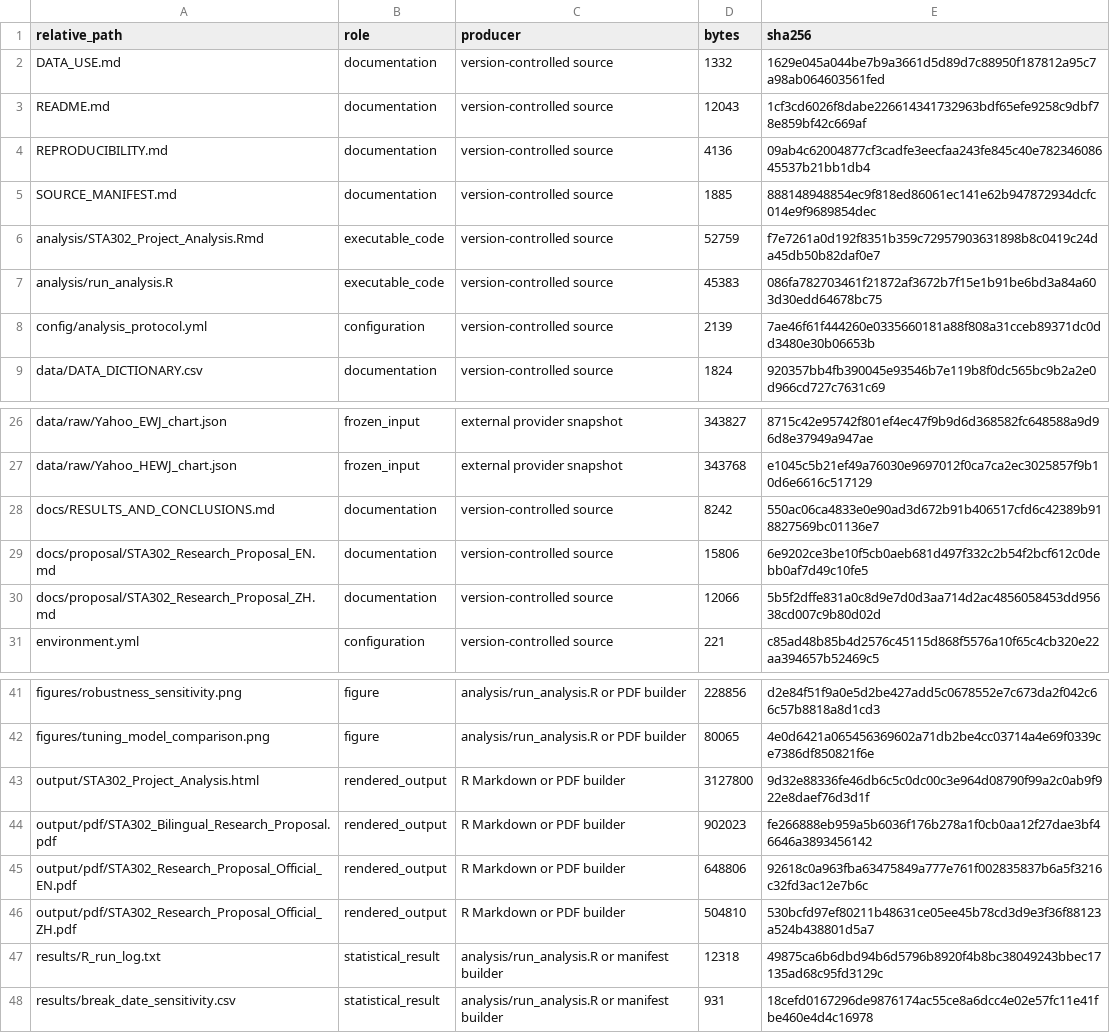
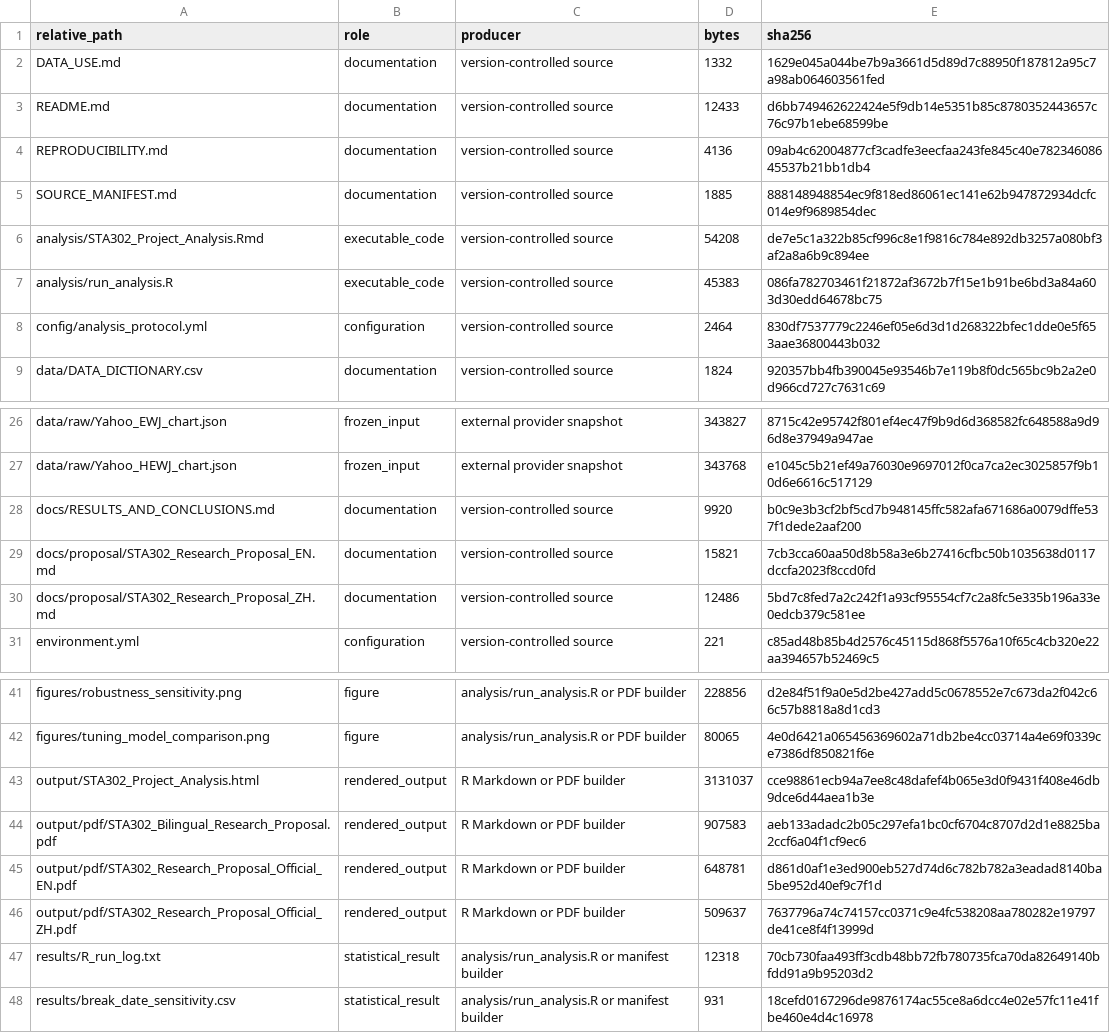
Before and after one commit to heaven999b/sta302-currency-hedge-analysis, a CSV file: results/ARTIFACT_MANIFEST.csv, drawn as a sheet; only a part is shown, gaps mark what is left out; the diff covers the shown part only.

```diff
--- a/results/ARTIFACT_MANIFEST.csv
+++ b/results/ARTIFACT_MANIFEST.csv
@@ -2,8 +2,8 @@ relative_path,role,producer,bytes,sha256
 DATA_USE.md,documentation,version-controlled source,1332,1629e045a044be7b9a3661d5d89d7c88950f187812a95c7a98ab064603561fed
-README.md,documentation,version-controlled source,12043,1cf3cd6026f8dabe226614341732963bdf65efe9258c9dbf78e859bf42c669af
+README.md,documentation,version-controlled source,12433,d6bb749462622424e5f9db14e5351b85c8780352443657c76c97b1ebe68599be
 REPRODUCIBILITY.md,documentation,version-controlled source,4136,09ab4c62004877cf3cadfe3eecfaa243fe845c40e78234608645537b21bb1db4
 SOURCE_MANIFEST.md,documentation,version-controlled source,1885,888148948854ec9f818ed86061ec141e62b947872934dcfc014e9f9689854dec
-analysis/STA302_Project_Analysis.Rmd,executable_code,version-controlled source,52759,f7e7261a0d192f8351b359c72957903631898b8c0419c24da45db50b82daf0e7
+analysis/STA302_Project_Analysis.Rmd,executable_code,version-controlled source,54208,de7e5c1a322b85cf996c8e1f9816c784e892db3257a080bf3af2a8a6b9c894ee
 analysis/run_analysis.R,executable_code,version-controlled source,45383,086fa782703461f21872af3672b7f15e1b91be6bd3a84a603d30edd64678bc75
-config/analysis_protocol.yml,configuration,version-controlled source,2139,7ae46f61f444260e0335660181a88f808a31cceb89371dc0dd3480e30b06653b
+config/analysis_protocol.yml,configuration,version-controlled source,2464,830df7537779c2246ef05e6d3d1d268322bfec1dde0e5f653aae36800443b032
 data/DATA_DICTIONARY.csv,documentation,version-controlled source,1824,920357bb4fb390045e93546b7e119b8f0dc565bc9b2a2e0d966cd727c7631c69
@@ -27,5 +27,5 @@ data/raw/Yahoo_EWJ_chart.json,frozen_input,external provider snapshot,343827,871
 data/raw/Yahoo_HEWJ_chart.json,frozen_input,external provider snapshot,343768,e1045c5b21ef49a76030e9697012f0ca7ca2ec3025857f9b10d6e6616c517129
-docs/RESULTS_AND_CONCLUSIONS.md,documentation,version-controlled source,8242,550ac06ca4833e0e90ad3d672b91b406517cfd6c42389b918827569bc01136e7
-docs/proposal/STA302_Research_Proposal_EN.md,documentation,version-controlled source,15806,6e9202ce3be10f5cb0aeb681d497f332c2b54f2bcf612c0debb0af7d49c10fe5
-docs/proposal/STA302_Research_Proposal_ZH.md,documentation,version-controlled source,12066,5b5f2dffe831a0c8d9e7d0d3aa714d2ac4856058453dd95638cd007c9b80d02d
+docs/RESULTS_AND_CONCLUSIONS.md,documentation,version-controlled source,9920,b0c9e3b3cf2bf5cd7b948145ffc582afa671686a0079dffe537f1dede2aaf200
+docs/proposal/STA302_Research_Proposal_EN.md,documentation,version-controlled source,15821,7cb3cca60aa50d8b58a3e6b27416cfbc50b1035638d0117dccfa2023f8ccd0fd
+docs/proposal/STA302_Research_Proposal_ZH.md,documentation,version-controlled source,12486,5bd7c8fed7a2c242f1a93cf95554cf7c2a8fc5e335b196a33e0edcb379c581ee
 environment.yml,configuration,version-controlled source,221,c85ad48b85b4d2576c45115d868f5576a10f65c4cb320e22aa394657b52469c5
@@ -42,7 +42,7 @@ figures/robustness_sensitivity.png,figure,analysis/run_analysis.R or PDF builder
 figures/tuning_model_comparison.png,figure,analysis/run_analysis.R or PDF builder,80065,4e0d6421a065456369602a71db2be4cc03714a4e69f0339ce7386df850821f6e
-output/STA302_Project_Analysis.html,rendered_output,R Markdown or PDF builder,3127800,9d32e88336fe46db6c5c0dc00c3e964d08790f99a2c0ab9f922e8daef76d3d1f
-output/pdf/STA302_Bilingual_Research_Proposal.pdf,rendered_output,R Markdown or PDF builder,902023,fe266888eb959a5b6036f176b278a1f0cb0aa12f27dae3bf46646a3893456142
-output/pdf/STA302_Research_Proposal_Official_EN.pdf,rendered_output,R Markdown or PDF builder,648806,92618c0a963fba63475849a777e761f002835837b6a5f3216c32fd3ac12e7b6c
-output/pdf/STA302_Research_Proposal_Official_ZH.pdf,rendered_output,R Markdown or PDF builder,504810,530bcfd97ef80211b48631ce05ee45b78cd3d9e3f36f88123a524b438801d5a7
-results/R_run_log.txt,statistical_result,analysis/run_analysis.R or manifest builder,12318,49875ca6b6dbd94b6d5796b8920f4b8bc38049243bbec17135ad68c95fd3129c
+output/STA302_Project_Analysis.html,rendered_output,R Markdown or PDF builder,3131037,cce98861ecb94a7ee8c48dafef4b065e3d0f9431f408e46db9dce6d44aea1b3e
+output/pdf/STA302_Bilingual_Research_Proposal.pdf,rendered_output,R Markdown or PDF builder,907583,aeb133adadc2b05c297efa1bc0cf6704c8707d2d1e8825ba2ccf6a04f1cf9ec6
+output/pdf/STA302_Research_Proposal_Official_EN.pdf,rendered_output,R Markdown or PDF builder,648781,d861d0af1e3ed900eb527d74d6c782b782a3eadad8140ba5be952d40ef9c7f1d
+output/pdf/STA302_Research_Proposal_Official_ZH.pdf,rendered_output,R Markdown or PDF builder,509637,7637796a74c74157cc0371c9e4fc538208aa780282e19797de41ce8f4f13999d
+results/R_run_log.txt,statistical_result,analysis/run_analysis.R or manifest builder,12318,70cb730faa493ff3cdb48bb72fb780735fca70da82649140bfdd91a9b95203d2
 results/break_date_sensitivity.csv,statistical_result,analysis/run_analysis.R or manifest builder,931,18cefd0167296de9876174ac55ce8a6dcc4e02e57fc11e41fbe460e4d4c16978
```
Also changed, not shown: 5 edited cells elsewhere in this file, submission/SHA256SUMS.csv, 16 other files.
